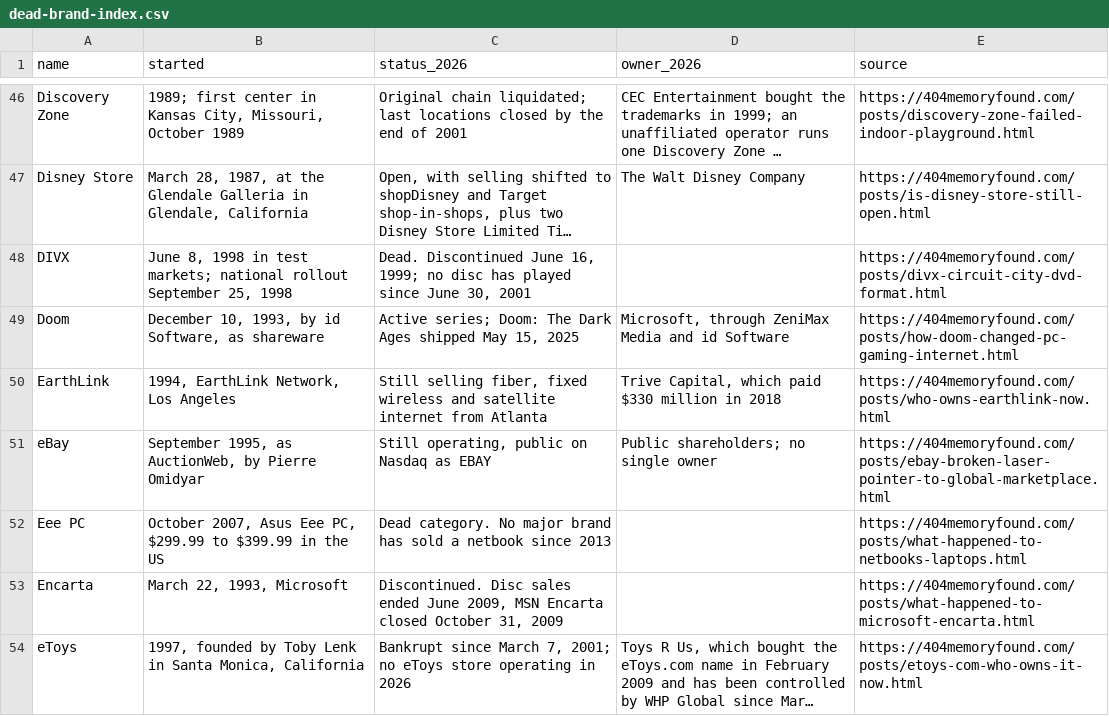
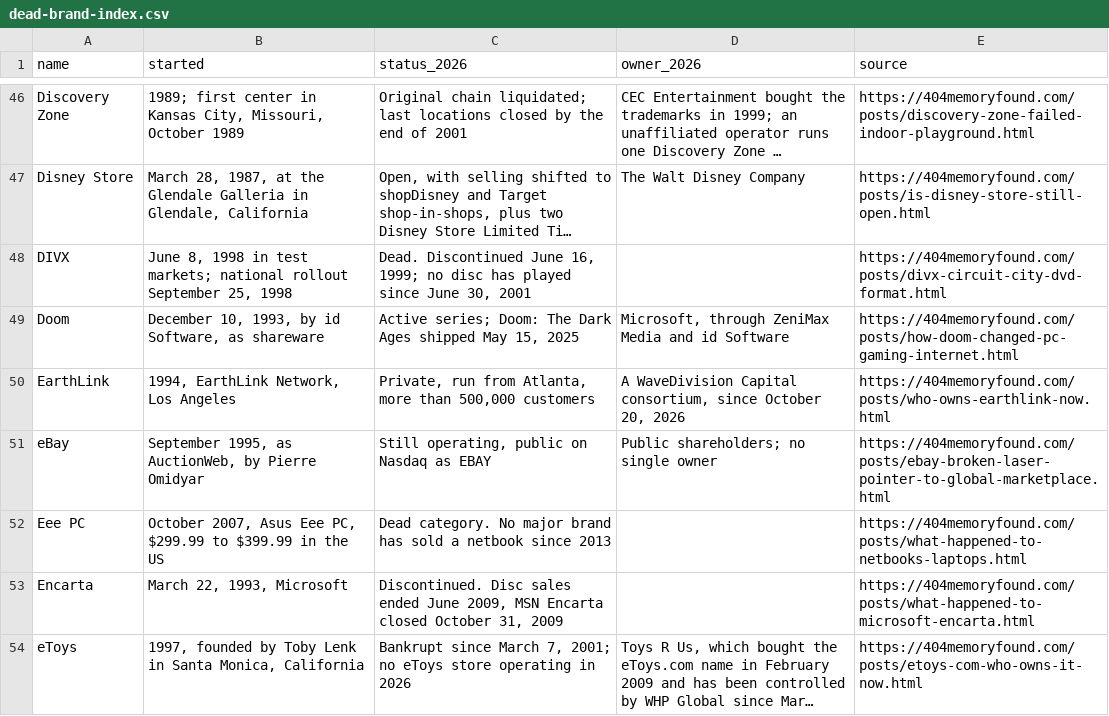
Before and after one commit to pnpaiva/404-memory-found, a CSV file: dead-brand-index.csv, drawn as a sheet; only a part is shown, gaps mark what is left out; long unchanged cells end in ….

```diff
--- a/dead-brand-index.csv
+++ b/dead-brand-index.csv
@@ -49,3 +49,3 @@ DIVX,"June 8, 1998 in test markets; national rollout September 25, 1998","Dead.
 Doom,"December 10, 1993, by id Software, as shareware","Active series; Doom: The Dark Ages shipped May 15, 2025","Microsoft, through ZeniMax Media and id Software",https://404memoryfound.com/posts/how-doom-changed-pc-gaming-internet.html
-EarthLink,"1994, EarthLink Network, Los Angeles","Still selling fiber, fixed wireless and satellite internet from Atlanta","Trive Capital, which paid $330 million in 2018",https://404memoryfound.com/posts/who-owns-earthlink-now.html
+EarthLink,"1994, EarthLink Network, Los Angeles","Private, run from Atlanta, more than 500,000 customers","A WaveDivision Capital consortium, since October 20, 2026",https://404memoryfound.com/posts/who-owns-earthlink-now.html
 eBay,"September 1995, as AuctionWeb, by Pierre Omidyar","Still operating, public on Nasdaq as EBAY",Public shareholders; no single owner,https://404memoryfound.com/posts/ebay-broken-laser-pointer-to-global-marketplace.html
```
Also changed, not shown: 20 other files.
